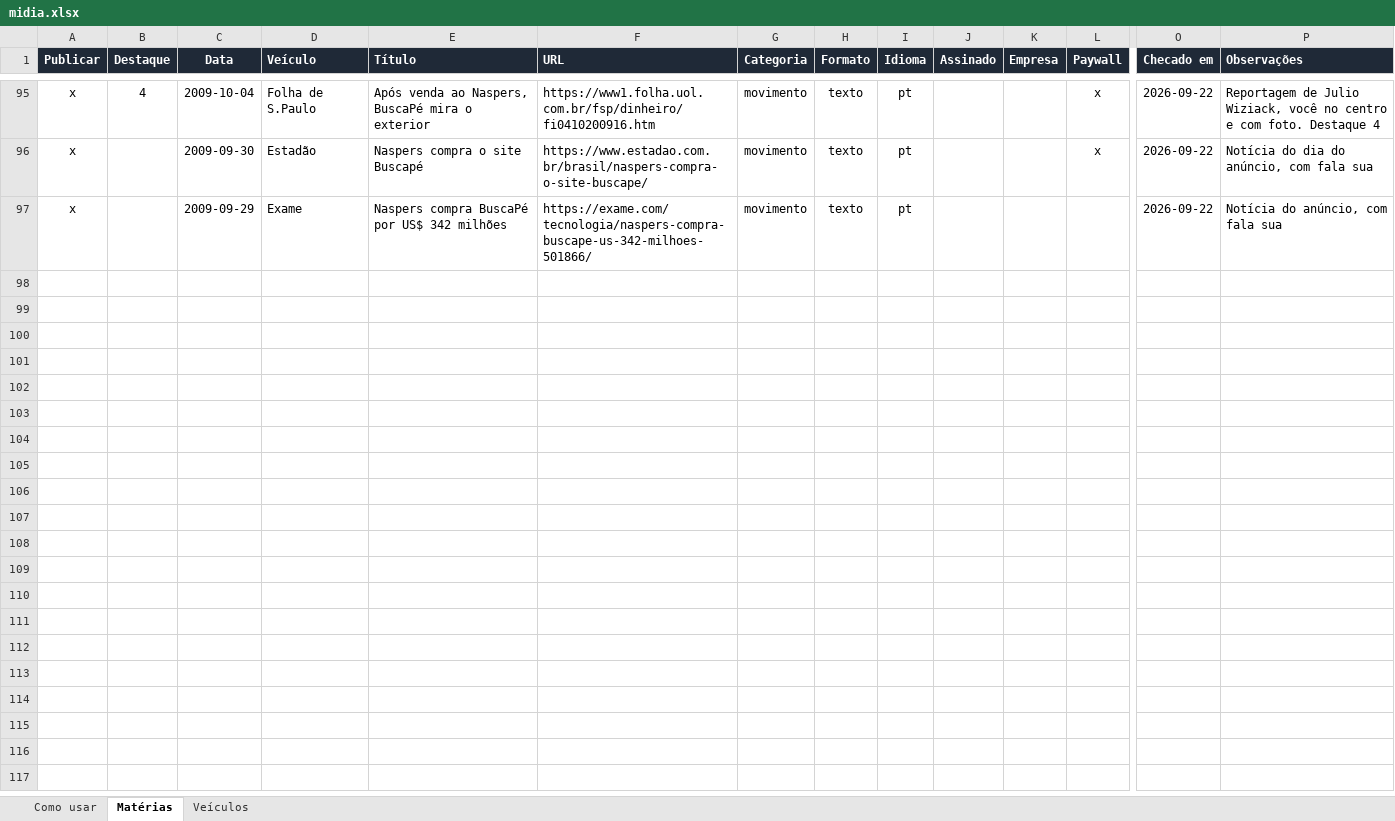
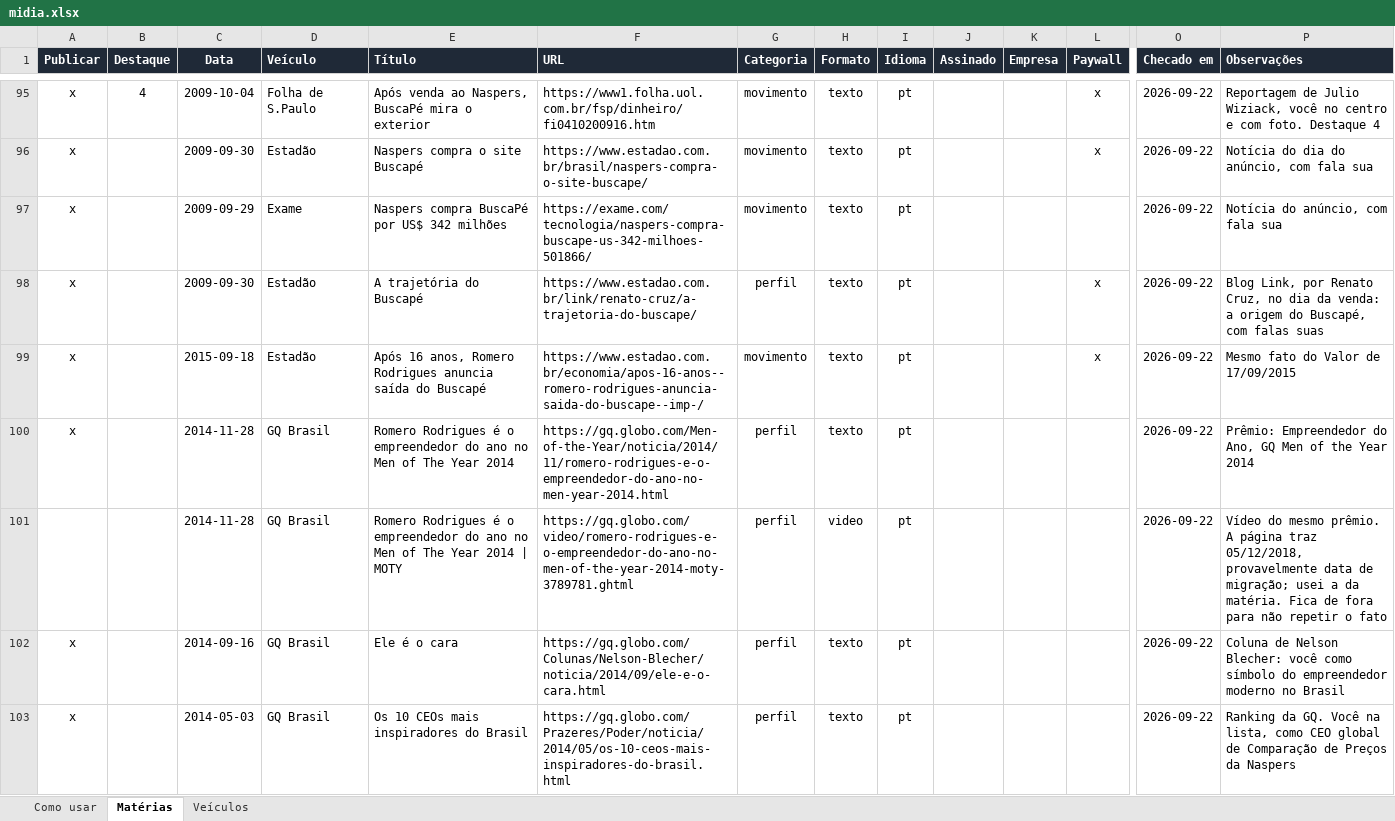
Before and after one commit to romerorodrigues77/romerorodrigues.com, an Excel workbook: data/midia.xlsx, sheet Matérias, drawn as a sheet; only a part is shown, gaps mark what is left out; values as stored, in another font and other column widths than the file's, no borders; rows hold the shown columns only; the diff names each change by its address in the sheet, - before the commit and + after, or states it on an @@ line.

```diff
--- a/data/midia.xlsx (sheet Matérias)
+++ b/data/midia.xlsx (sheet Matérias)
+row 98: x |  | 2009-09-30 | Estadão | A trajetória do Buscapé | https://www.estadao.com.br/link/renato-cruz/a-trajetoria-do-buscape/ | perfil | texto | pt |  |  | x | 2026-09-22 | Blog Link, por Renato Cruz, no dia da venda: a origem do Buscapé, com falas suas
+row 99: x |  | 2015-09-18 | Estadão | Após 16 anos, Romero Rodrigues anuncia saída do Buscapé | https://www.estadao.com.br/economia/apos-16-anos--romero-rodrigues-anuncia-saida-do-buscape--imp-/ | movimento | texto | pt |  |  | x | 2026-09-22 | Mesmo fato do Valor de 17/09/2015
+row 100: x |  | 2014-11-28 | GQ Brasil | Romero Rodrigues é o empreendedor do ano no Men of The Year 2014 | https://gq.globo.com/Men-of-the-Year/noticia/2014/11/romero-rodrigues-e-o-empreendedor-do-ano-no-men-year-2014.html | perfil | texto | pt |  |  |  | 2026-09-22 | Prêmio: Empreendedor do Ano, GQ Men of the Year 2014
+row 101:  |  | 2014-11-28 | GQ Brasil | Romero Rodrigues é o empreendedor do ano no Men of The Year 2014 | MOTY | https://gq.globo.com/video/romero-rodrigues-e-o-empreendedor-do-ano-no-men-of-the-year-2014-moty-3789781.ghtml | perfil | video | pt |  |  |  | 2026-09-22 | Vídeo do mesmo prêmio. A página traz 05/12/2018, provavelmente data de migração; usei a da matéria. Fica de fora para não repetir o fato
+row 102: x |  | 2014-09-16 | GQ Brasil | Ele é o cara | https://gq.globo.com/Colunas/Nelson-Blecher/noticia/2014/09/ele-e-o-cara.html | perfil | texto | pt |  |  |  | 2026-09-22 | Coluna de Nelson Blecher: você como símbolo do empreendedor moderno no Brasil
+row 103: x |  | 2014-05-03 | GQ Brasil | Os 10 CEOs mais inspiradores do Brasil | https://gq.globo.com/Prazeres/Poder/noticia/2014/05/os-10-ceos-mais-inspiradores-do-brasil.html | perfil | texto | pt |  |  |  | 2026-09-22 | Ranking da GQ. Você na lista, como CEO global de Comparação de Preços da Naspers
```
Also changed, not shown: sheet Veículos, 4 other files.
